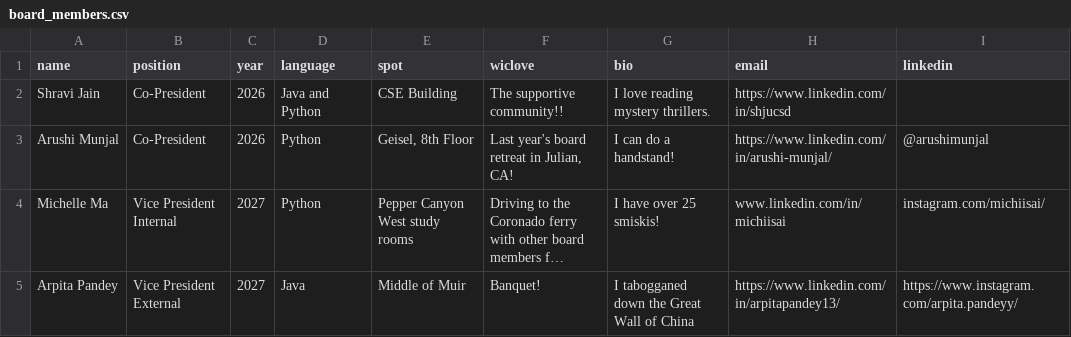
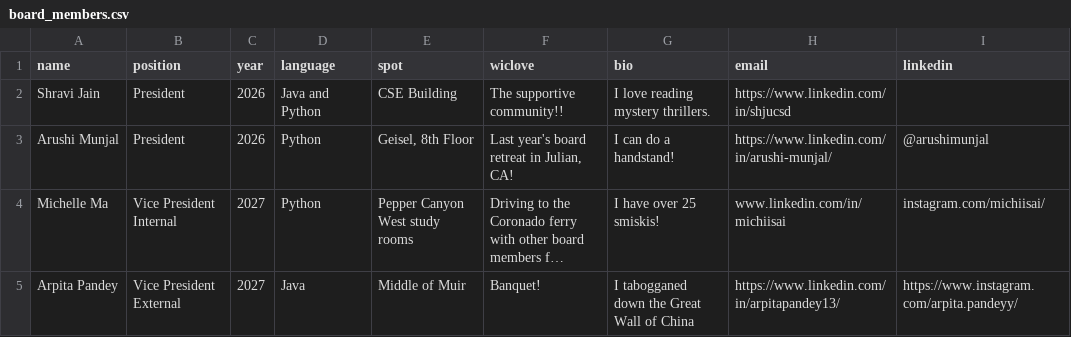
Before and after one commit to wicatucsd/wicatucsd.github.io, a CSV file: public/data/board_members.csv, drawn as a sheet; only a part is shown; long unchanged cells end in …; the diff names each change by its address in the sheet, - before the commit and + after, or states it on an @@ line.

Commit message:
Make board positions consistent

```diff
--- a/public/data/board_members.csv
+++ b/public/data/board_members.csv
-B2:B3 (position): Co-President
+B2:B3 (position): President
```
